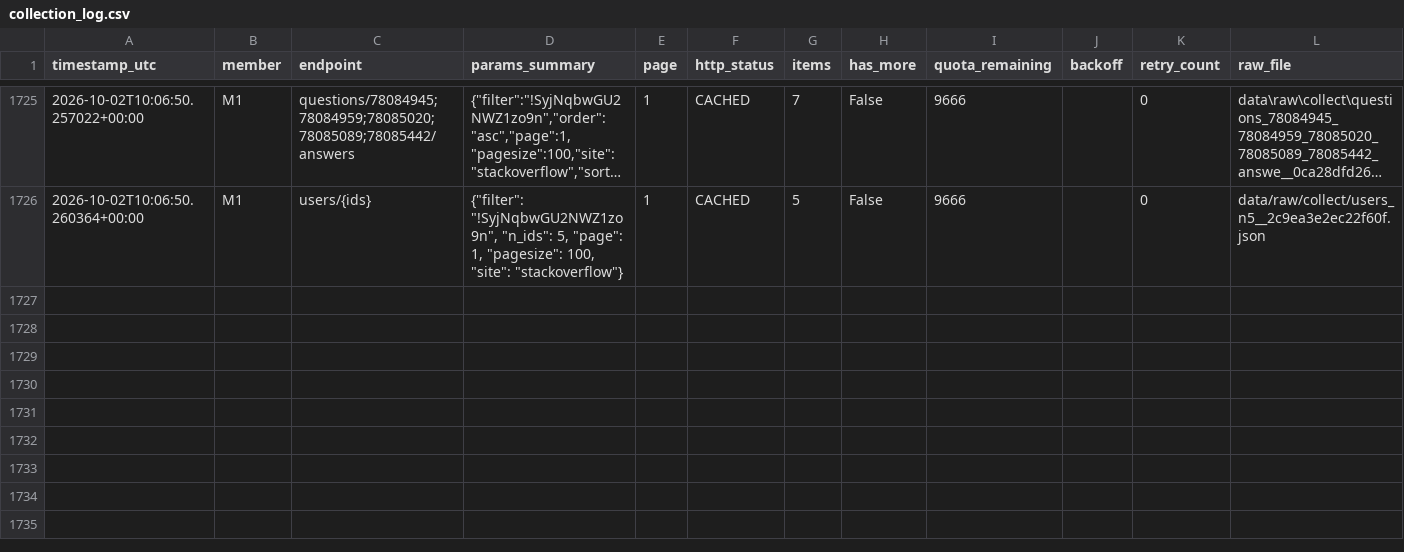
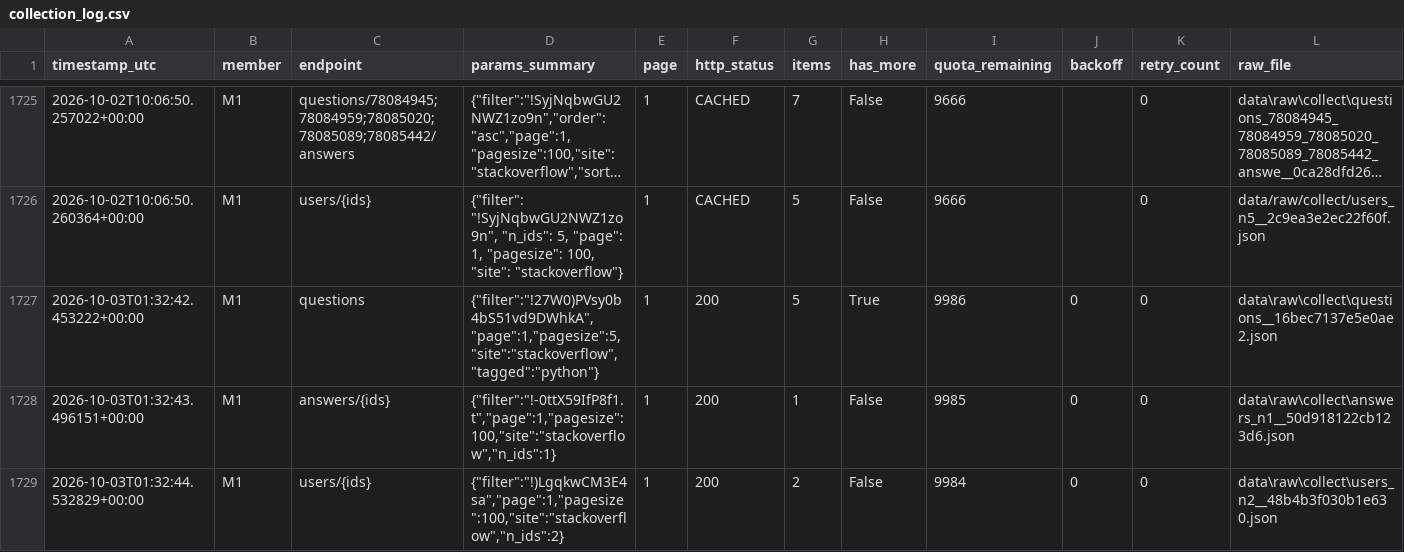
Before and after one commit to Abhinav-Gopalakrishnan/stackoverflow-ai-era, a CSV file: logs/collection_log.csv, drawn as a sheet; only a part is shown, gaps mark what is left out; long unchanged cells end in …; the diff names each change by its address in the sheet, - before the commit and + after, or states it on an @@ line.

Commit message:
#35 add privacy documentation and record masked verification calls in collection log

```diff
--- a/logs/collection_log.csv
+++ b/logs/collection_log.csv
+row 1727: 2026-10-03T01:32:42.453222+00:00 | M1 | questions | {"filter":"!27W0)PVsy0b4bS51vd9DWhkA","page":1,"pagesize":5,"site":"stackoverflow","tagged":"python"} | 1 | 200 | 5 | True | 9986 | 0 | 0 | data\raw\collect\questions__16bec7137e5e0ae2.json
+row 1728: 2026-10-03T01:32:43.496151+00:00 | M1 | answers/{ids} | {"filter":"!-0ttX59IfP8f1.t","page":1,"pagesize":100,"site":"stackoverflow","n_ids":1} | 1 | 200 | 1 | False | 9985 | 0 | 0 | data\raw\collect\answers_n1__50d918122cb123d6.json
+row 1729: 2026-10-03T01:32:44.532829+00:00 | M1 | users/{ids} | {"filter":"!)LgqkwCM3E4sa","page":1,"pagesize":100,"site":"stackoverflow","n_ids":2} | 1 | 200 | 2 | False | 9984 | 0 | 0 | data\raw\collect\users_n2__48b4b3f030b1e630.json
```
Also changed, not shown: 1 other file.
